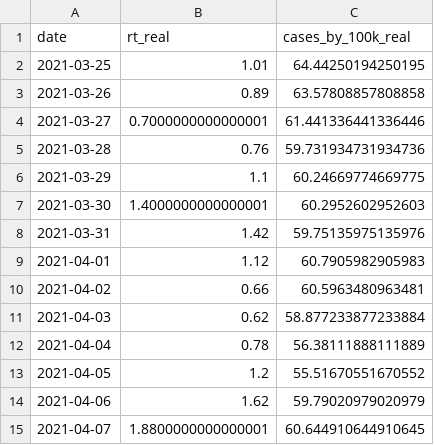
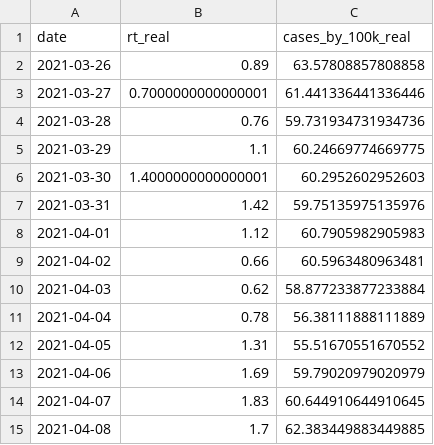
Before and after one commit to builduplabs/covid-countdown, a CSV file: src/data/quadrante.csv, drawn as a sheet.

```diff
--- a/src/data/quadrante.csv
+++ b/src/data/quadrante.csv
@@ -1,3 +1,2 @@
 date,rt_real,cases_by_100k_real
-2021-03-25,1.01,64.44250194250195
 2021-03-26,0.89,63.57808857808858
@@ -12,4 +11,5 @@ date,rt_real,cases_by_100k_real
 2021-04-04,0.78,56.38111888111889
-2021-04-05,1.2,55.51670551670552
-2021-04-06,1.62,59.79020979020979
-2021-04-07,1.8800000000000001,60.644910644910645
+2021-04-05,1.31,55.51670551670552
+2021-04-06,1.69,59.79020979020979
+2021-04-07,1.83,60.644910644910645
+2021-04-08,1.7,62.383449883449885
```
Also changed, not shown: src/data/cases.csv, src/data/prediction.csv.
